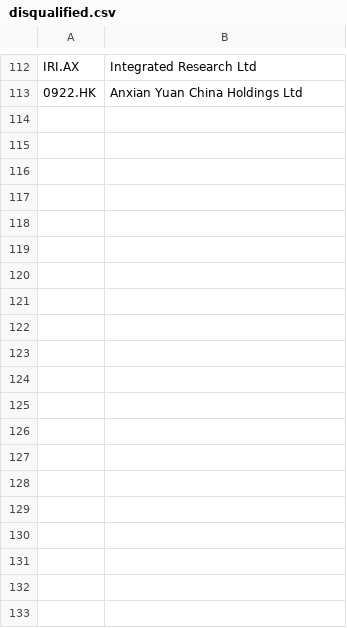
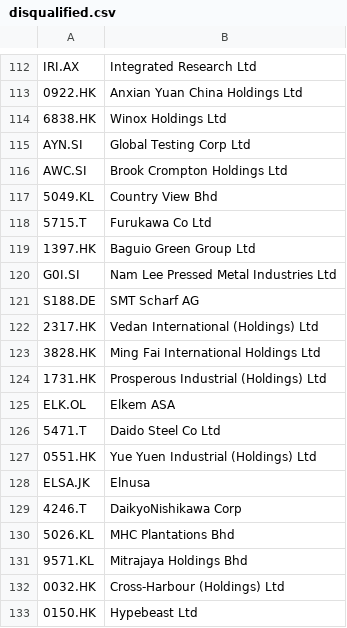
Before and after one commit to nenadnoveljic/trading2, a CSV file: disqualified.csv, drawn as a sheet; only a part is shown, gaps mark what is left out; the diff covers the shown part only; the diff names each change by its address in the sheet, - before the commit and + after, or states it on an @@ line.

```diff
--- a/disqualified.csv
+++ b/disqualified.csv
+row 114: 6838.HK | Winox Holdings Ltd
+row 115: AYN.SI | Global Testing Corp Ltd
+row 116: AWC.SI | Brook Crompton Holdings Ltd
+row 117: 5049.KL | Country View Bhd
+row 118: 5715.T | Furukawa Co Ltd
+row 119: 1397.HK | Baguio Green Group Ltd
+row 120: G0I.SI | Nam Lee Pressed Metal Industries Ltd
+row 121: S188.DE | SMT Scharf AG
+row 122: 2317.HK | Vedan International (Holdings) Ltd
+row 123: 3828.HK | Ming Fai International Holdings Ltd
+row 124: 1731.HK | Prosperous Industrial (Holdings) Ltd
+row 125: ELK.OL | Elkem ASA
+row 126: 5471.T | Daido Steel Co Ltd
+row 127: 0551.HK | Yue Yuen Industrial (Holdings) Ltd
+row 128: ELSA.JK | Elnusa
+row 129: 4246.T | DaikyoNishikawa Corp
+row 130: 5026.KL | MHC Plantations Bhd
+row 131: 9571.KL | Mitrajaya Holdings Bhd
+row 132: 0032.HK | Cross-Harbour (Holdings) Ltd
+row 133: 0150.HK | Hypebeast Ltd
```
Also changed, not shown: 16 added rows elsewhere in this file, 2015_first_dividend.csv, 2019_first_dividend.csv, 5 other files.
